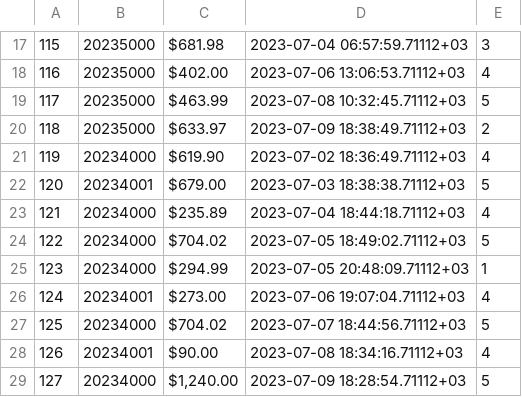
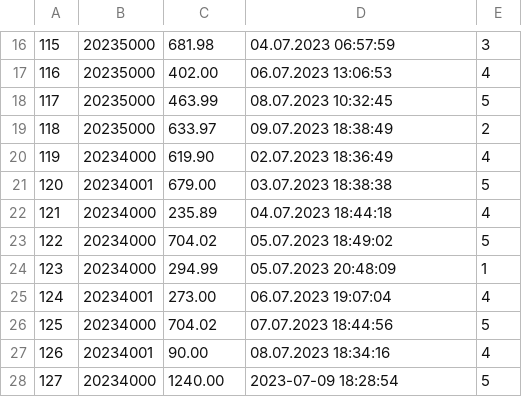
Before and after one commit to timofann/retail-analytics-db, a CSV file: src/data/transactions.csv, drawn as a sheet; only a part is shown, gaps mark what is left out; addresses are those after the commit; the diff covers the shown part only; the diff names each change by its address in the sheet, - before the commit and + after, or states it on an @@ line.

```diff
--- a/src/data/transactions.csv
+++ b/src/data/transactions.csv
-C16: $681.98
+C16: 681.98
-D16: 2023-07-04 06:57:59.71112+03
+D16: 04.07.2023 06:57:59
-C17: $402.00
+C17: 402.00
-D17: 2023-07-06 13:06:53.71112+03
+D17: 06.07.2023 13:06:53
-C18: $463.99
+C18: 463.99
-D18: 2023-07-08 10:32:45.71112+03
+D18: 08.07.2023 10:32:45
-C19: $633.97
+C19: 633.97
-D19: 2023-07-09 18:38:49.71112+03
+D19: 09.07.2023 18:38:49
-C20: $619.90
+C20: 619.90
-D20: 2023-07-02 18:36:49.71112+03
+D20: 02.07.2023 18:36:49
-C21: $679.00
+C21: 679.00
-D21: 2023-07-03 18:38:38.71112+03
+D21: 03.07.2023 18:38:38
-C22: $235.89
+C22: 235.89
-D22: 2023-07-04 18:44:18.71112+03
+D22: 04.07.2023 18:44:18
-C23: $704.02
+C23: 704.02
-D23: 2023-07-05 18:49:02.71112+03
+D23: 05.07.2023 18:49:02
-C24: $294.99
+C24: 294.99
-D24: 2023-07-05 20:48:09.71112+03
+D24: 05.07.2023 20:48:09
-C25: $273.00
+C25: 273.00
-D25: 2023-07-06 19:07:04.71112+03
+D25: 06.07.2023 19:07:04
-C26: $704.02
+C26: 704.02
-D26: 2023-07-07 18:44:56.71112+03
+D26: 07.07.2023 18:44:56
-C27: $90.00
+C27: 90.00
-D27: 2023-07-08 18:34:16.71112+03
+D27: 08.07.2023 18:34:16
-C28: $1,240.00
+C28: 1240.00
-D28: 2023-07-09 18:28:54.71112+03
+D28: 2023-07-09 18:28:54
```
Also changed, not shown: 1 removed row and 30 edited cells elsewhere in this file, src/data/checks.csv, src/data/personal_information.csv, 10 other files.
